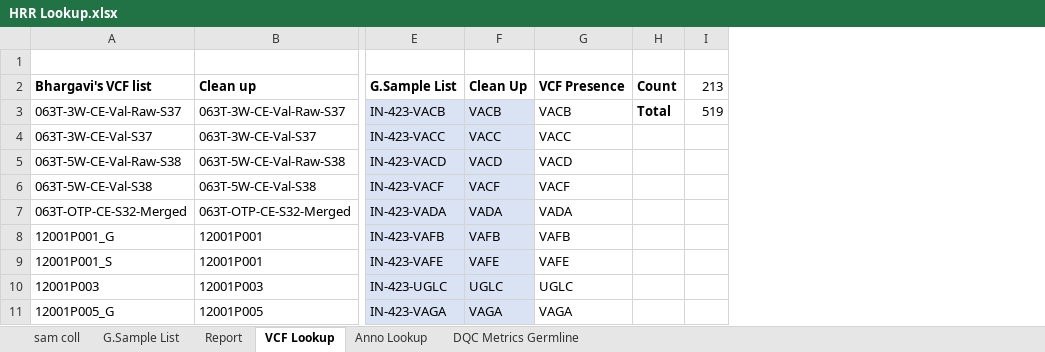
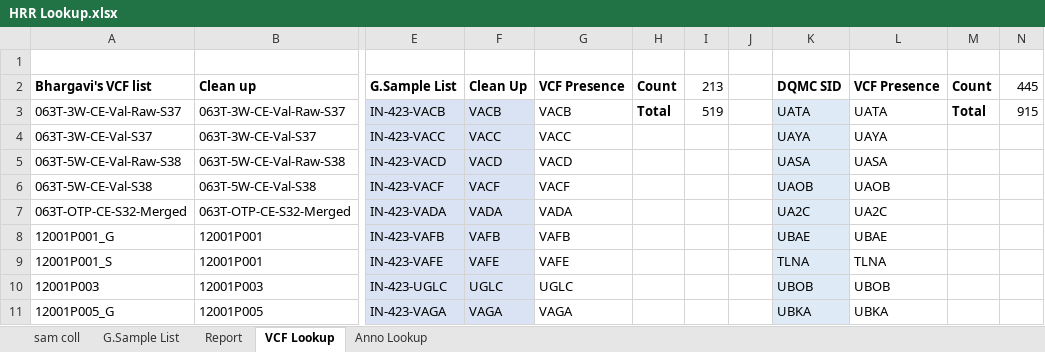
Before and after one commit to MaxSimonNm/HRRdb-Assoc.-Work, an Excel workbook: HRR Lookup.xlsx, sheet VCF Lookup, drawn as a sheet; only a part is shown, gaps mark what is left out; values as stored, in another font and other column widths than the file's, no borders; the diff names each change by its address in the sheet, - before the commit and + after, or states it on an @@ line.

```diff
--- a/HRR Lookup.xlsx (sheet VCF Lookup)
+++ b/HRR Lookup.xlsx (sheet VCF Lookup)
-sheet tab: DQC Metrics Germline
+column J, empty
+column K (DQMC SID), rows 3-11: UATA | UAYA | UASA | UAOB | UA2C | UBAE | TLNA | UBOB | UBKA
+column L (VCF Presence), rows 3-11: UATA | UAYA | UASA | UAOB | UA2C | UBAE | TLNA | UBOB | UBKA
+column M (Count), row 3: Total
+column N (445), row 3: 915
```
Also changed, not shown: sheet G.Sample List, sheet Report, sheet Anno Lookup, formulas that keep their value, 2 other files.
